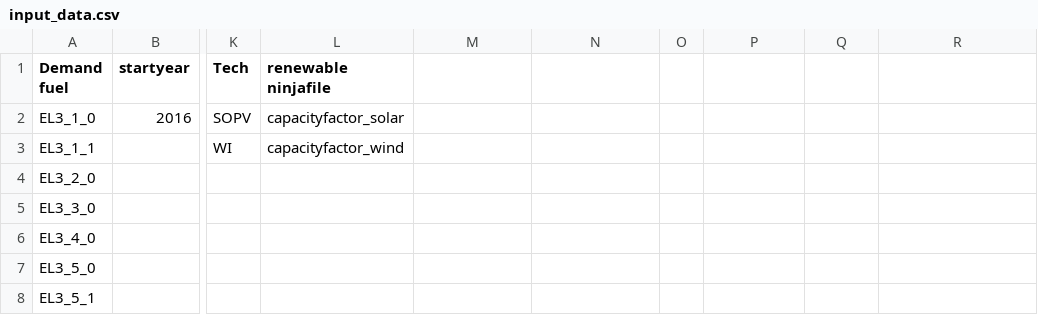
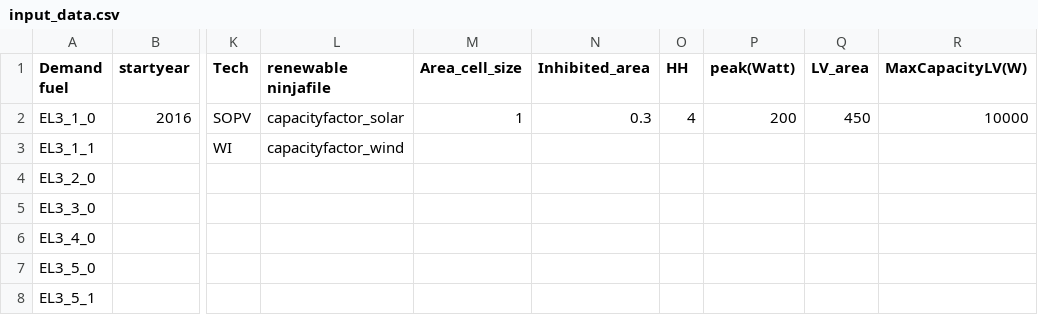
Before and after one commit to KTH-dESA/GEOSeMOSYS_Kenya, a CSV file: src/run/ref/input_data.csv, drawn as a sheet; only a part is shown, gaps mark what is left out; the diff names each change by its address in the sheet, - before the commit and + after, or states it on an @@ line.

Commit message:
updated inputfiles

```diff
--- a/src/run/ref/input_data.csv
+++ b/src/run/ref/input_data.csv
-M1: (empty)
+M1: Area_cell_size
-N1: (empty)
+N1: Inhibited_area
-O1: (empty)
+O1: HH
-P1: (empty)
+P1: peak(Watt)
-Q1: (empty)
+Q1: LV_area
-R1: (empty)
+R1: MaxCapacityLV(W)
-M2 (Area_cell_size): (empty)
+M2 (Area_cell_size): 1
-N2 (Inhibited_area): (empty)
+N2 (Inhibited_area): 0.3
-O2 (HH): (empty)
+O2 (HH): 4
-P2 (peak(Watt)): (empty)
+P2 (peak(Watt)): 200
-Q2 (LV_area): (empty)
+Q2 (LV_area): 450
-R2 (MaxCapacityLV(W)): (empty)
+R2 (MaxCapacityLV(W)): 10000
```
Also changed, not shown: src/input_data/demand.csv, src/run/ref/fixed_cost_ref.csv, 7 other files.
